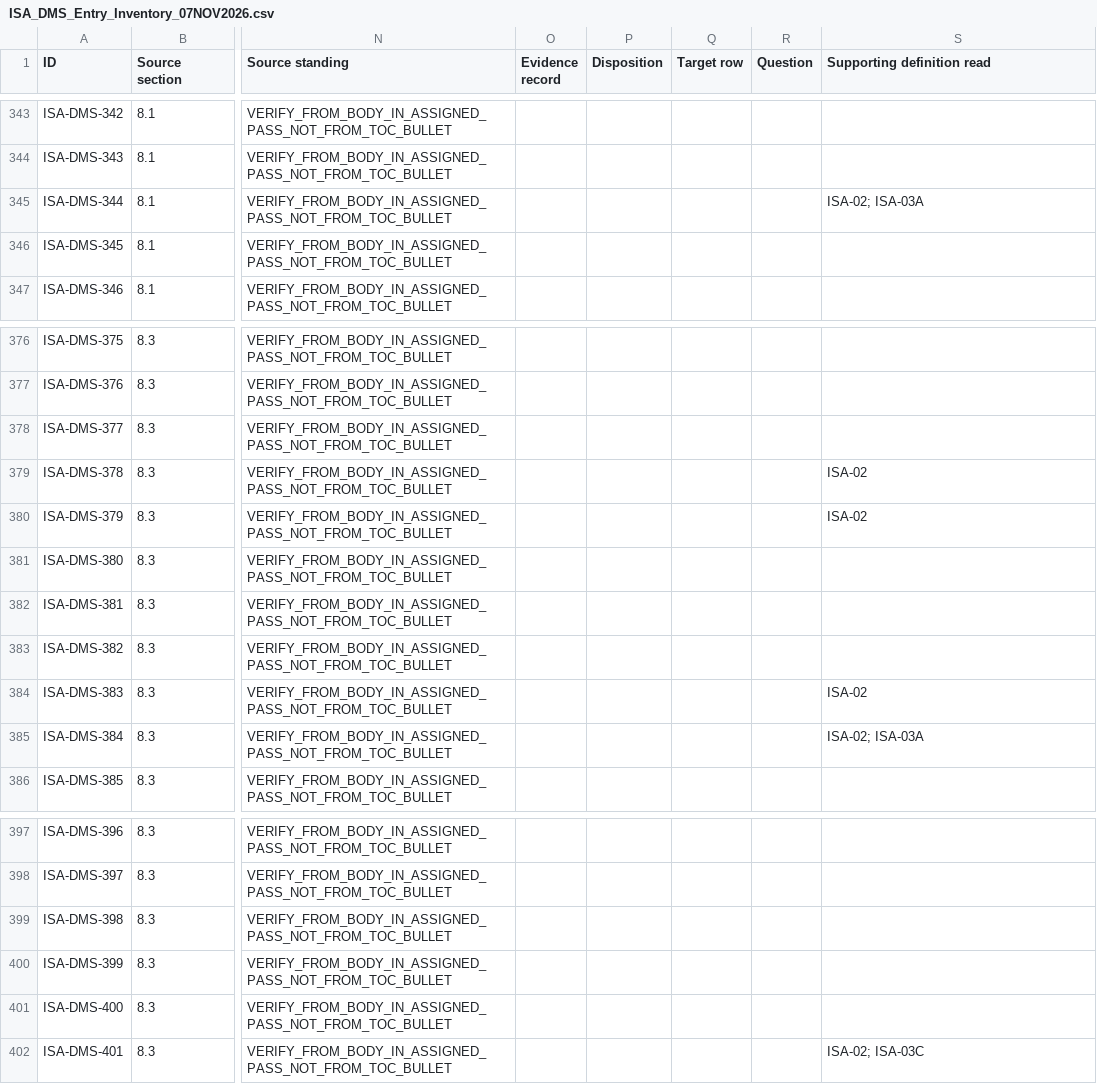
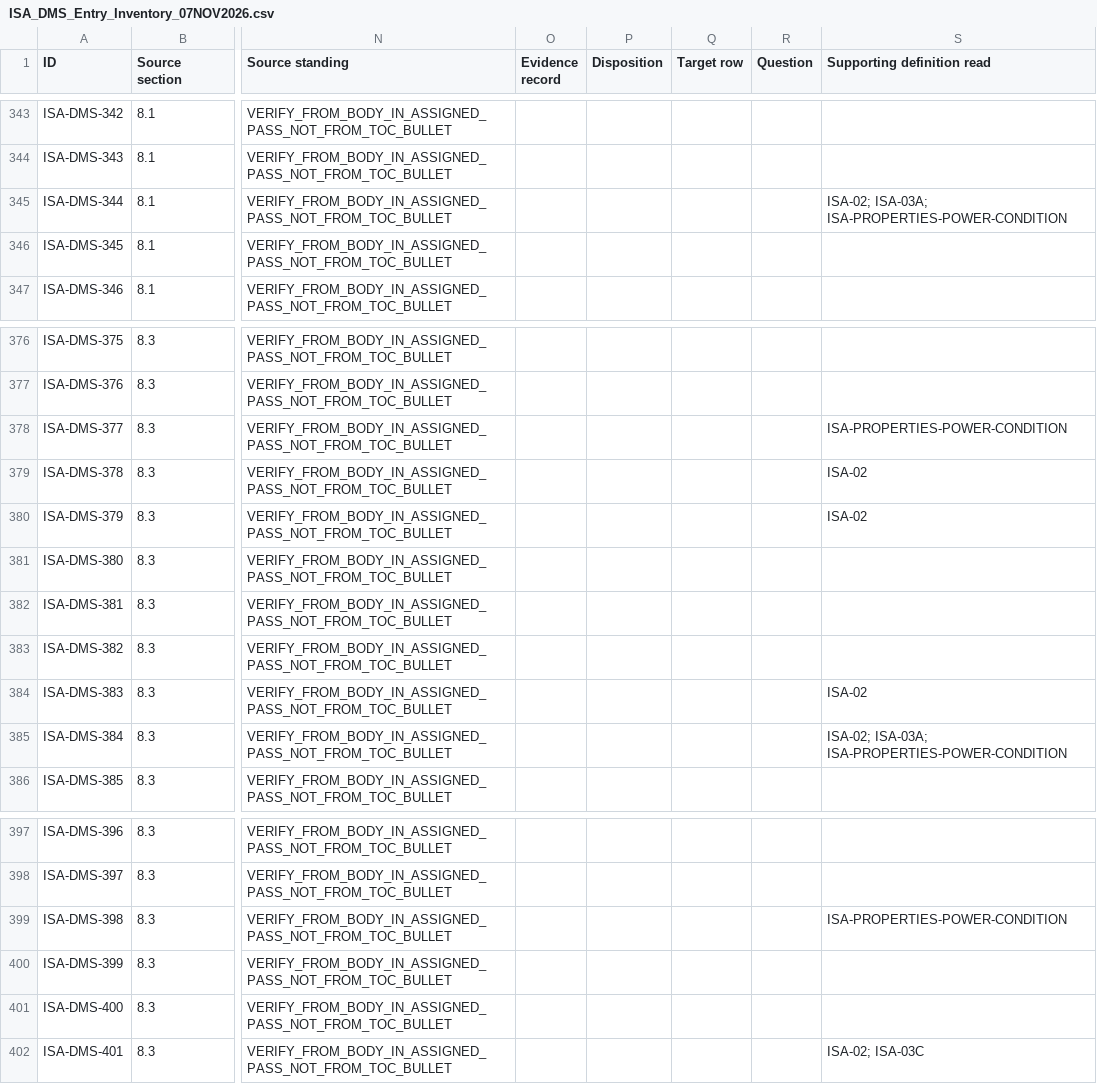
Before and after one commit to OS4CSAPI/glaux-client, a CSV file: Docs/Research/DIM_Profile_V2/Donor_DIM_Crosswalk/ISA_DMS_Entry_Inventory_07NOV2026.csv, drawn as a sheet; only a part is shown, gaps mark what is left out; the diff covers the shown part only; the diff names each change by its address in the sheet, - before the commit and + after, or states it on an @@ line.

```diff
--- a/Docs/Research/DIM_Profile_V2/Donor_DIM_Crosswalk/ISA_DMS_Entry_Inventory_07NOV2026.csv
+++ b/Docs/Research/DIM_Profile_V2/Donor_DIM_Crosswalk/ISA_DMS_Entry_Inventory_07NOV2026.csv
-S345 (Supporting definition read): ISA-02; ISA-03A
+S345 (Supporting definition read): ISA-02; ISA-03A; ISA-PROPERTIES-POWER-CONDITION
-S378 (Supporting definition read): (empty)
+S378 (Supporting definition read): ISA-PROPERTIES-POWER-CONDITION
-S385 (Supporting definition read): ISA-02; ISA-03A
+S385 (Supporting definition read): ISA-02; ISA-03A; ISA-PROPERTIES-POWER-CONDITION
-S399 (Supporting definition read): (empty)
+S399 (Supporting definition read): ISA-PROPERTIES-POWER-CONDITION
```
Also changed, not shown: 48 edited cells elsewhere in this file, 7 other files.
